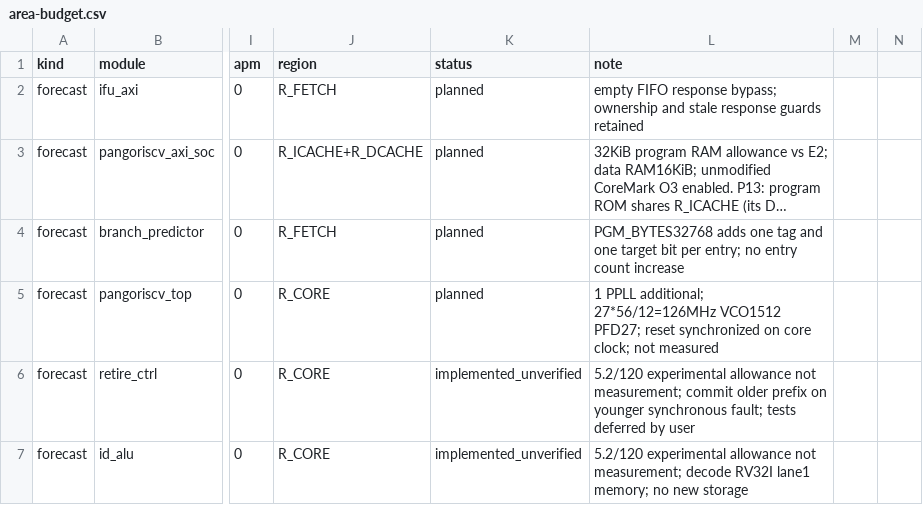
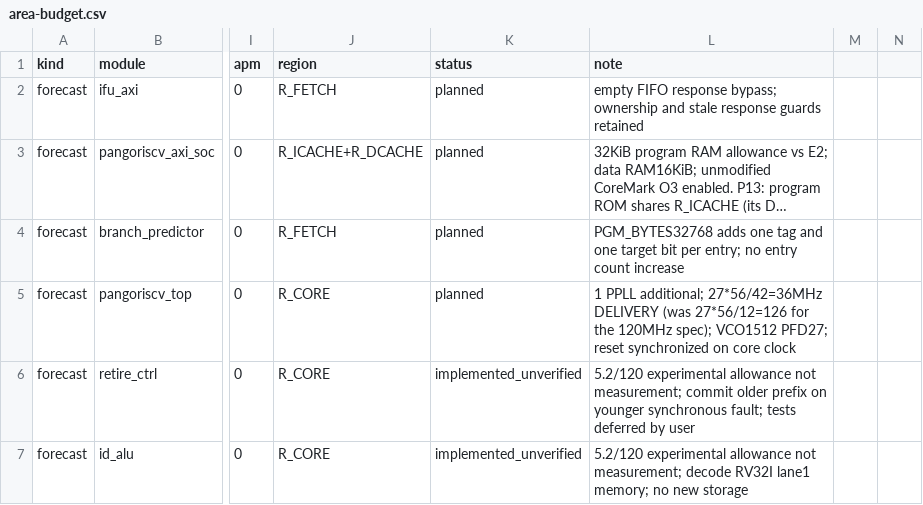
Before and after one commit to licardlu/pangoriscv, a CSV file: docs/architecture/area-budget.csv, drawn as a sheet; only a part is shown, gaps mark what is left out; long unchanged cells end in …; the diff names each change by its address in the sheet, - before the commit and + after, or states it on an @@ line.

Commit message:
deliver: 5.213 CoreMark/MHz board-verified @ 36 MHz (2000 iter, CRC all correct)
bitstream pangoriscv_board36_i2000.sbit (SHA256 in evidence) -- JTAG SRAM,
UART COM34 capture.  Total ticks 383,673,358 -> 5.213 CM/MHz (sim predicted
5.217).  40 MHz analysis build p13seed7: All Constraints Met (WNS +0.558).
Routing recipe that finally converged: plain-pnr + gplace_seed 3 +
plc_decongestion 1 + share_router_control_signal (mistakes-log 48).

```diff
--- a/docs/architecture/area-budget.csv
+++ b/docs/architecture/area-budget.csv
-L5 (note): …PPLL additional; 27*56/12=126MHz VCO1512 PFD27; reset synchronized on core clock; not measured
+L5 (note): …PPLL additional; 27*56/42=36MHz DELIVERY (was 27*56/12=126 for the 120MHz spec); VCO1512 PFD27; reset synchronized on core clock
```
Also changed, not shown: 9 other files.
